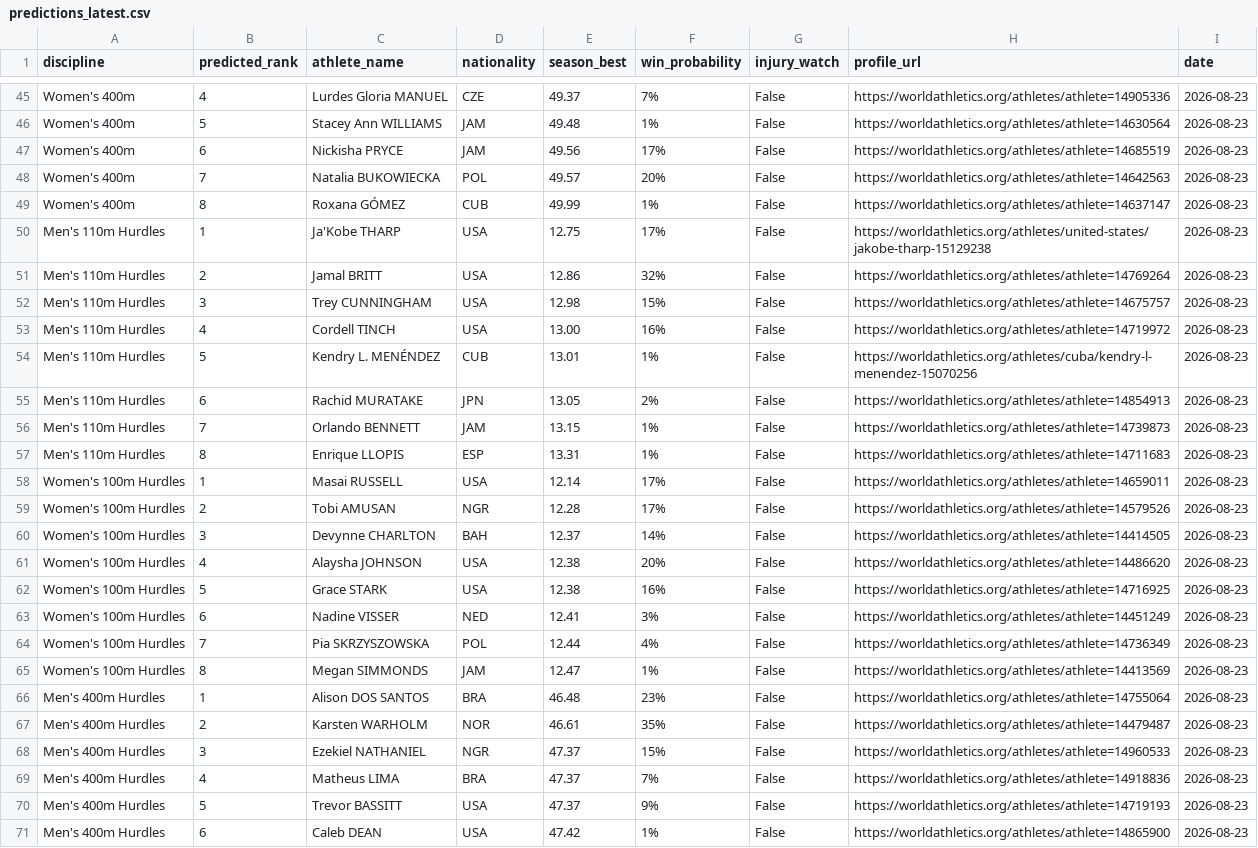
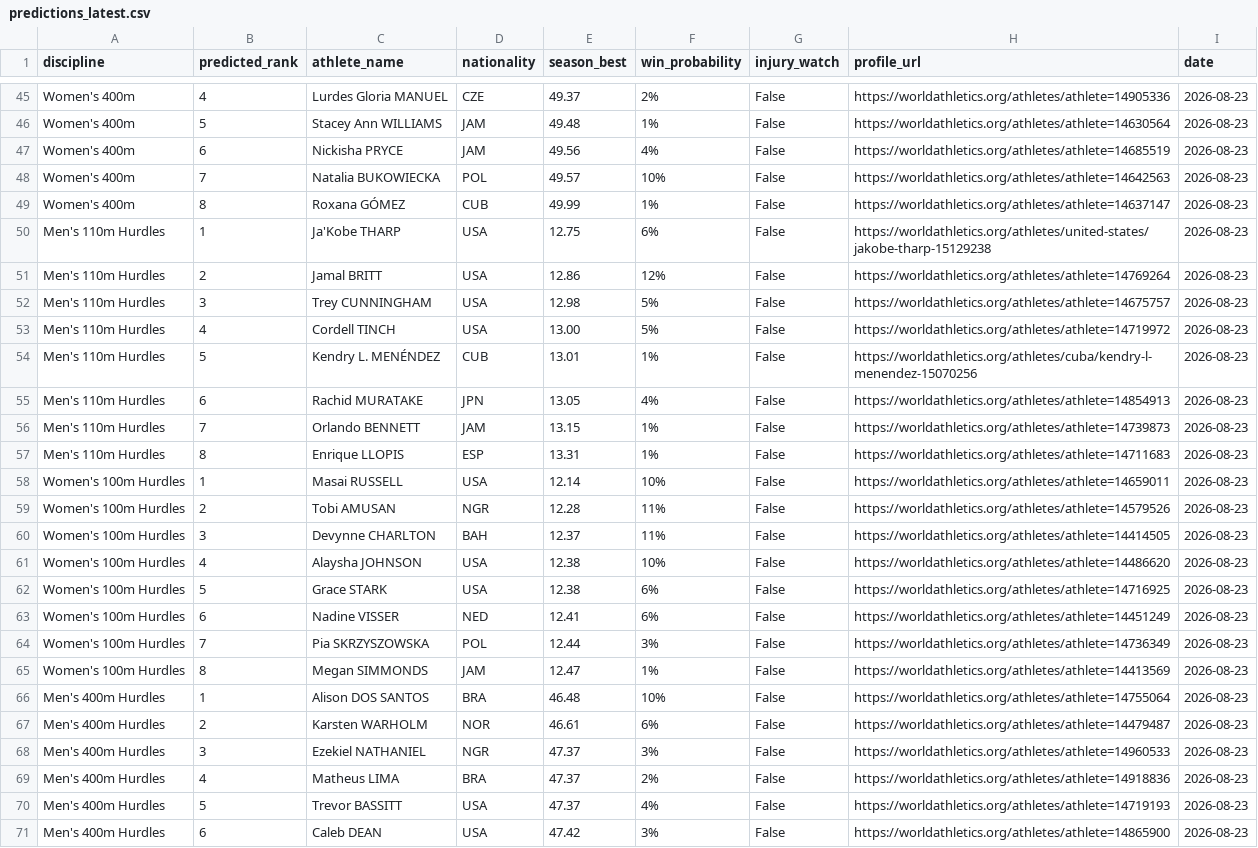
Before and after one commit to rh16nd/athletics-predictor, a CSV file: outputs/predictions_latest.csv, drawn as a sheet; only a part is shown, gaps mark what is left out; the diff covers the shown part only; the diff names each change by its address in the sheet, - before the commit and + after, or states it on an @@ line.

```diff
--- a/outputs/predictions_latest.csv
+++ b/outputs/predictions_latest.csv
-F45 (win_probability): 7%
+F45 (win_probability): 2%
-F47 (win_probability): 17%
+F47 (win_probability): 4%
-F48 (win_probability): 20%
+F48 (win_probability): 10%
-F50 (win_probability): 17%
+F50 (win_probability): 6%
-F51 (win_probability): 32%
+F51 (win_probability): 12%
-F52 (win_probability): 15%
+F52 (win_probability): 5%
-F53 (win_probability): 16%
+F53 (win_probability): 5%
-F55 (win_probability): 2%
+F55 (win_probability): 4%
-F58 (win_probability): 17%
+F58 (win_probability): 10%
-F59 (win_probability): 17%
+F59 (win_probability): 11%
-F60 (win_probability): 14%
+F60 (win_probability): 11%
-F61 (win_probability): 20%
+F61 (win_probability): 10%
-F62 (win_probability): 16%
+F62 (win_probability): 6%
-F63 (win_probability): 3%
+F63 (win_probability): 6%
-F64 (win_probability): 4%
+F64 (win_probability): 3%
-F66 (win_probability): 23%
+F66 (win_probability): 10%
-F67 (win_probability): 35%
+F67 (win_probability): 6%
-F68 (win_probability): 15%
+F68 (win_probability): 3%
-F69 (win_probability): 7%
+F69 (win_probability): 2%
-F70 (win_probability): 9%
+F70 (win_probability): 4%
-F71 (win_probability): 1%
+F71 (win_probability): 3%
```
Also changed, not shown: 177 edited cells elsewhere in this file, 8 other files.
